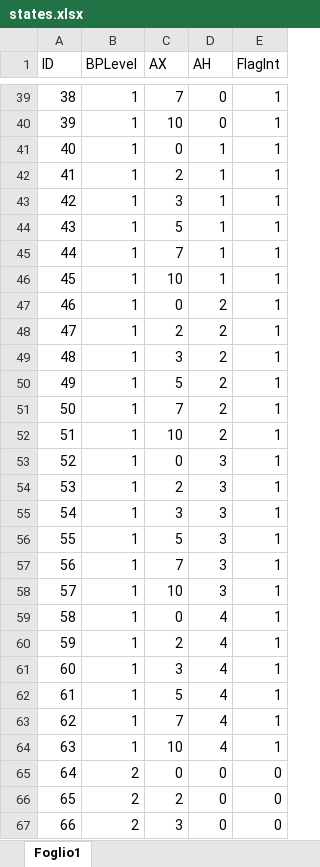
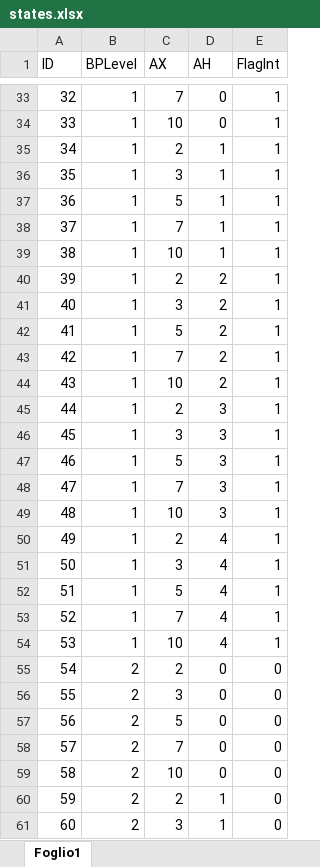
Before and after one commit to AlessandroDeCarlo27/AxiRL, an Excel workbook: states.xlsx, sheet Foglio1, drawn as a sheet; only a part is shown, gaps mark what is left out; the shorter side is filled out with more unchanged rows; values as stored, in another font and other column widths than the file's, no borders; the diff covers the shown part only; the diff names each change by its address in the sheet, - before the commit and + after, or states it on an @@ line.

```diff
--- a/states.xlsx (sheet Foglio1)
+++ b/states.xlsx (sheet Foglio1)
@@ column A (ID) renumbered from row 5 down @@
-row 41: 40 | 1 | 0 | 1 | 1
-row 47: 46 | 1 | 0 | 2 | 1
-row 53: 52 | 1 | 0 | 3 | 1
-row 59: 58 | 1 | 0 | 4 | 1
-row 65: 64 | 2 | 0 | 0 | 0
```
Also changed, not shown: 35 removed rows elsewhere in this sheet, 2 other files.
